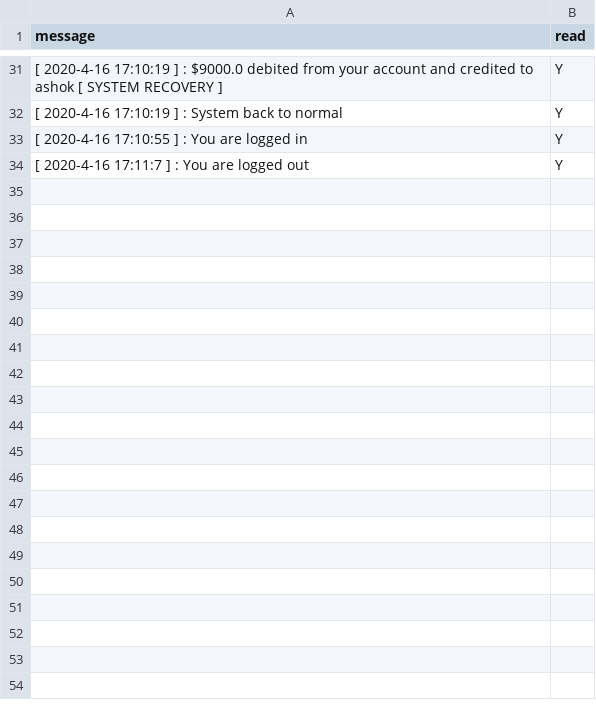
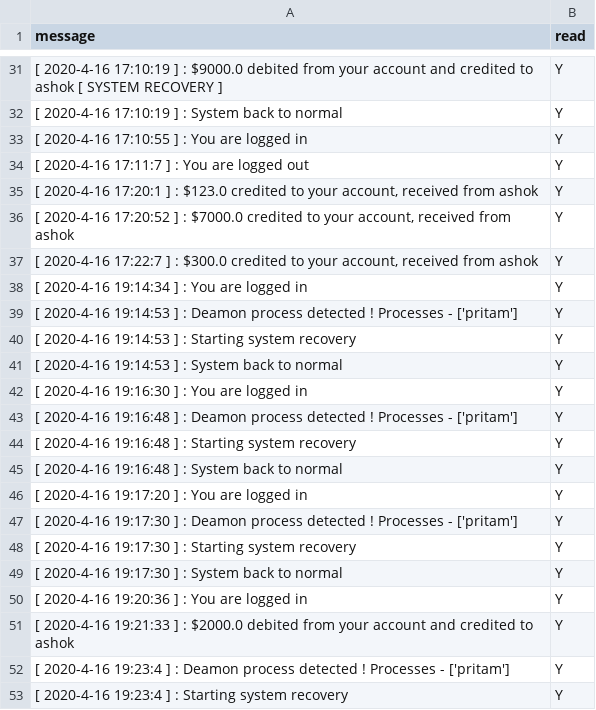
Before and after one commit to pritamksahoo/III-IV-YEAR-Assignments, a CSV file: DS/Assign3/server/stable_storage/notifications/pritam/notifications.csv, drawn as a sheet; only a part is shown, gaps mark what is left out; the diff covers the shown part only; the diff names each change by its address in the sheet, - before the commit and + after, or states it on an @@ line.

Commit message:
DS Assign3 Commit - VIII

```diff
--- a/DS/Assign3/server/stable_storage/notifications/pritam/notifications.csv
+++ b/DS/Assign3/server/stable_storage/notifications/pritam/notifications.csv
+row 35: [ 2020-4-16 17:20:1 ] : $123.0 credited to your account, received from ashok | Y
+row 36: [ 2020-4-16 17:20:52 ] : $7000.0 credited to your account, received from ashok | Y
+row 37: [ 2020-4-16 17:22:7 ] : $300.0 credited to your account, received from ashok | Y
+row 38: [ 2020-4-16 19:14:34 ] : You are logged in | Y
+row 39: [ 2020-4-16 19:14:53 ] : Deamon process detected ! Processes - ['pritam'] | Y
+row 40: [ 2020-4-16 19:14:53 ] : Starting system recovery | Y
+row 41: [ 2020-4-16 19:14:53 ] : System back to normal | Y
+row 42: [ 2020-4-16 19:16:30 ] : You are logged in | Y
+row 43: [ 2020-4-16 19:16:48 ] : Deamon process detected ! Processes - ['pritam'] | Y
+row 44: [ 2020-4-16 19:16:48 ] : Starting system recovery | Y
+row 45: [ 2020-4-16 19:16:48 ] : System back to normal | Y
+row 46: [ 2020-4-16 19:17:20 ] : You are logged in | Y
+row 47: [ 2020-4-16 19:17:30 ] : Deamon process detected ! Processes - ['pritam'] | Y
+row 48: [ 2020-4-16 19:17:30 ] : Starting system recovery | Y
+row 49: [ 2020-4-16 19:17:30 ] : System back to normal | Y
+row 50: [ 2020-4-16 19:20:36 ] : You are logged in | Y
+row 51: [ 2020-4-16 19:21:33 ] : $2000.0 debited from your account and credited to ashok | Y
+row 52: [ 2020-4-16 19:23:4 ] : Deamon process detected ! Processes - ['pritam'] | Y
+row 53: [ 2020-4-16 19:23:4 ] : Starting system recovery | Y
```
Also changed, not shown: 17 added rows elsewhere in this file, DS/Assign3/server/stable_storage/notifications/ashok/notifications.csv, 9 other files.
